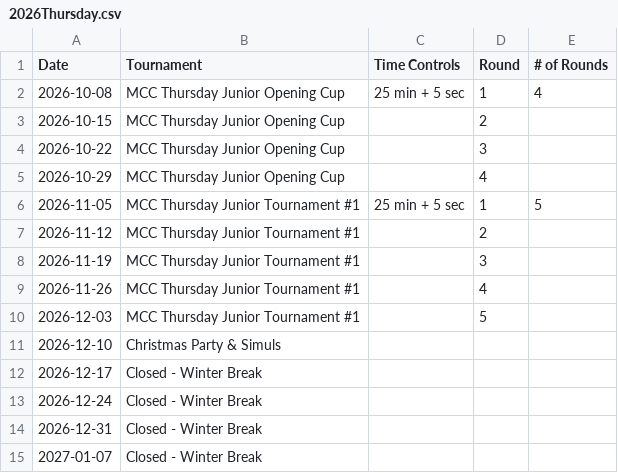
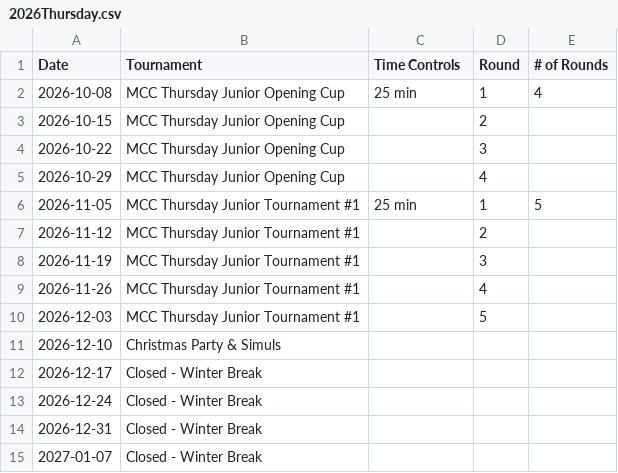
Before and after one commit to JonathanmZhang/mcc-Website, a CSV file: content/pages/schedule/2026Thursday.csv, drawn as a sheet.

Commit message:
schedule

```diff
--- a/content/pages/schedule/2026Thursday.csv
+++ b/content/pages/schedule/2026Thursday.csv
@@ -1,3 +1,3 @@
 Date,Tournament,Time Controls,Round,# of Rounds
-2026-10-08,MCC Thursday Junior Opening Cup,25 min + 5 sec,1,4
+2026-10-08,MCC Thursday Junior Opening Cup,25 min,1,4
 2026-10-15,MCC Thursday Junior Opening Cup,,2,
@@ -5,3 +5,3 @@ Date,Tournament,Time Controls,Round,# of Rounds
 2026-10-29,MCC Thursday Junior Opening Cup,,4,
-2026-11-05,MCC Thursday Junior Tournament #1,25 min + 5 sec,1,5
+2026-11-05,MCC Thursday Junior Tournament #1,25 min,1,5
 2026-11-12,MCC Thursday Junior Tournament #1,,2,
```
Also changed, not shown: content/pages/schedule/2026Tuesday.csv.
